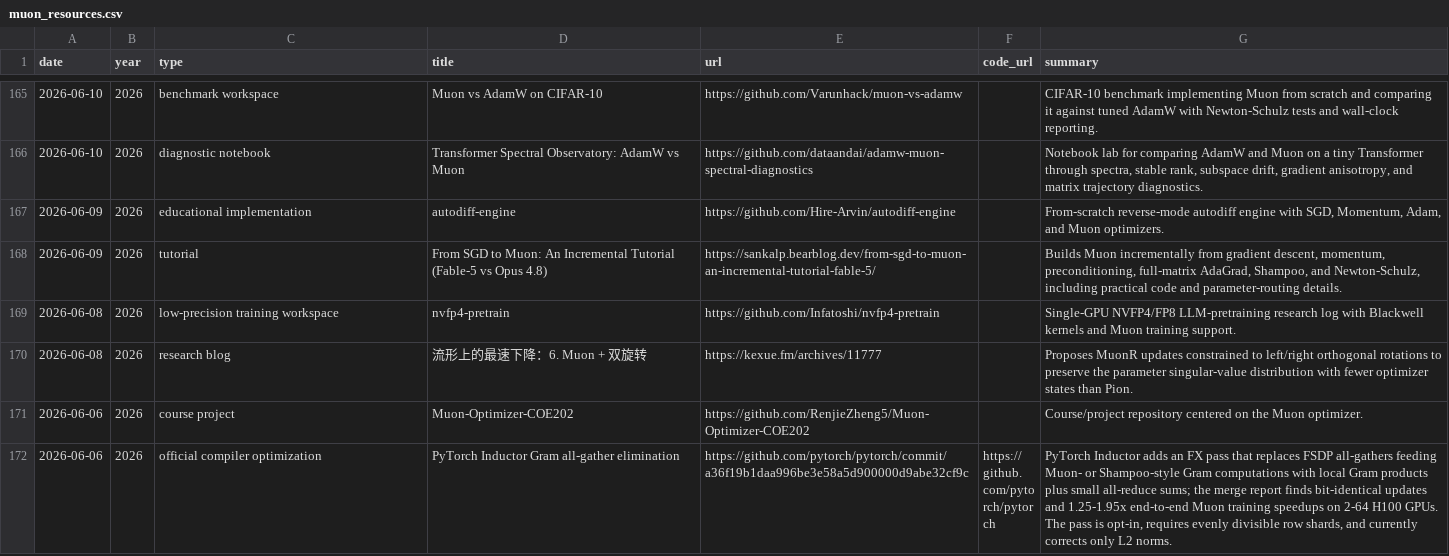
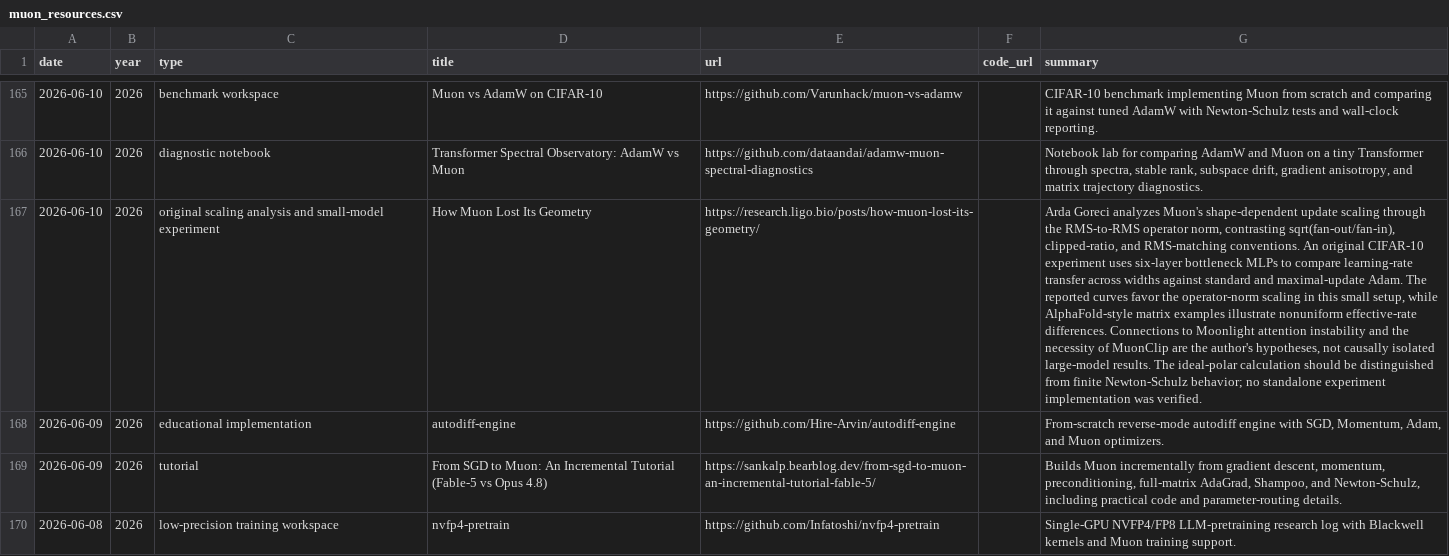
Before and after one commit to JiwenJ/Awesome-Optimizers, a CSV file: data/muon_resources.csv, drawn as a sheet; only a part is shown, gaps mark what is left out; the shorter side is filled out with more unchanged rows; the diff names each change by its address in the sheet, - before the commit and + after, or states it on an @@ line.

```diff
--- a/data/muon_resources.csv
+++ b/data/muon_resources.csv
+row 167: 2026-06-10 | 2026 | original scaling analysis and small-model experiment | How Muon Lost Its Geometry | https://research.ligo.bio/posts/how-muon-lost-its-geometry/ |  | Arda Goreci analyzes Muon's shape-dependent update scaling through the RMS-to-RMS operator norm, contrasting sqrt(fan-out/fan-in), clipped-ratio, and RMS-matching conventions. An original CIFAR-10 experiment uses six-layer bottleneck MLPs to compare learning-rate transfer across widths against standard and maximal-update Adam. The reported curves favor the operator-norm scaling in this small setup, while AlphaFold-style matrix examples illustrate nonuniform effective-rate differences. Connections to Moonlight attention instability and the necessity of MuonClip are the author's hypotheses, not causally isolated large-model results. The ideal-polar calculation should be distinguished from finite Newton-Schulz behavior; no standalone experiment implementation was verified.
```
Also changed, not shown: data/muon_weakly_related.csv, 4 other files.
